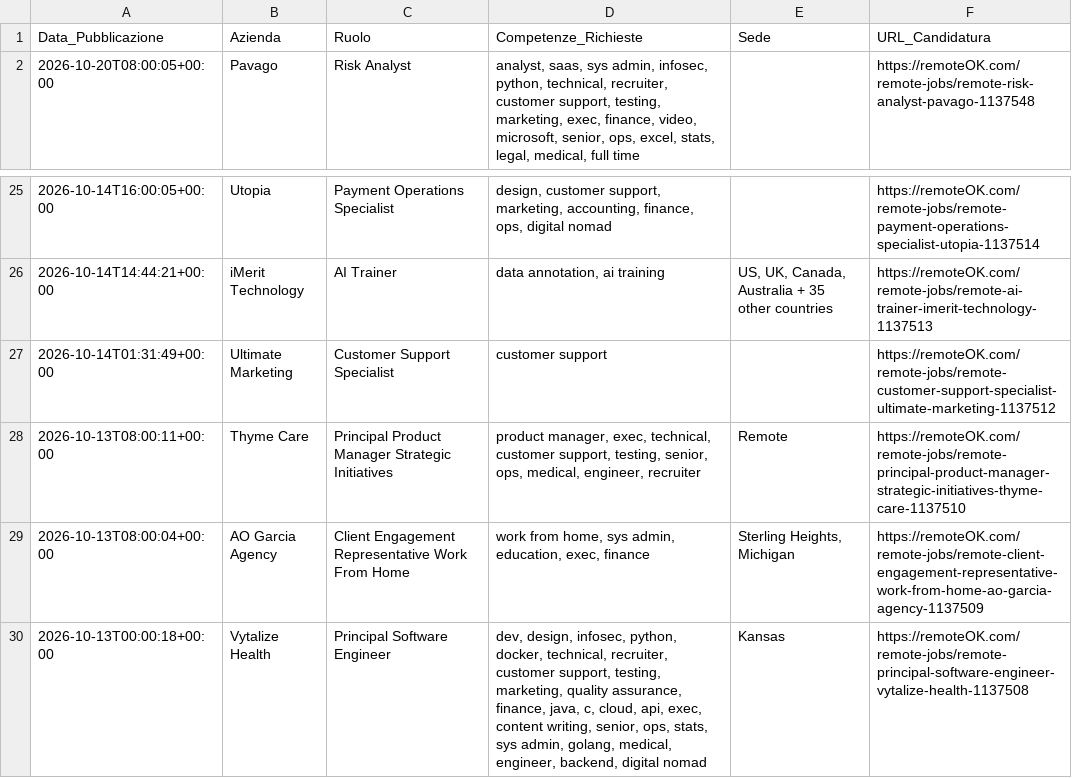
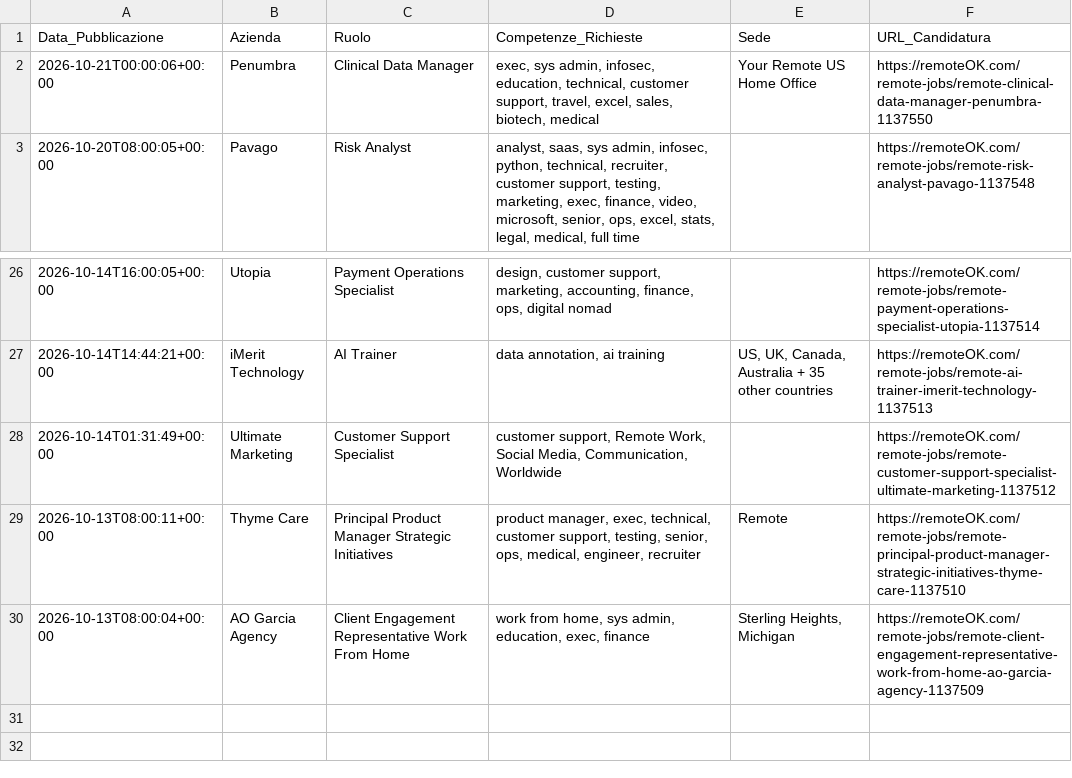
Before and after one commit to fformigoniff-sys/open-b2b-datasets-ai-market-intelligence, a CSV file: remote_jobs_dataset.csv, drawn as a sheet; only a part is shown, gaps mark what is left out.

```diff
--- a/remote_jobs_dataset.csv
+++ b/remote_jobs_dataset.csv
@@ -1,2 +1,3 @@
 Data_Pubblicazione,Azienda,Ruolo,Competenze_Richieste,Sede,URL_Candidatura
+2026-10-21T00:00:06+00:00,Penumbra,Clinical Data Manager,"exec, sys admin, infosec, education, technical, customer support, travel, excel, sales, biotech, medical",Your Remote US Home Office,https://remoteOK.com/remote-jobs/remote-clinical-data-manager-penumbra-1137550
 2026-10-20T08:00:05+00:00,Pavago,Risk Analyst,"analyst, saas, sys admin, infosec, python, technical, recruiter, customer support, testing, marketing, exec, finance, video, microsoft, senior, ops, excel, stats, legal, medical, full time",,https://remoteOK.com/remote-jobs/remote-risk-analyst-pavago-1137548
@@ -26,5 +27,4 @@ Data_Pubblicazione,Azienda,Ruolo,Competenze_Richieste,Sede,URL_Candidatura
 2026-10-14T14:44:21+00:00,iMerit Technology,AI Trainer,"data annotation, ai training","US, UK, Canada, Australia + 35 other countries",https://remoteOK.com/remote-jobs/remote-ai-trainer-imerit-technology-1137513
-2026-10-14T01:31:49+00:00,Ultimate Marketing,Customer Support Specialist,customer support,,https://remoteOK.com/remote-jobs/remote-customer-support-specialist-ultimate-marketing-1137512
+2026-10-14T01:31:49+00:00,Ultimate Marketing,Customer Support Specialist,"customer support, Remote Work, Social Media, Communication, Worldwide",,https://remoteOK.com/remote-jobs/remote-customer-support-specialist-ultimate-marketing-1137512
 2026-10-13T08:00:11+00:00,Thyme Care,Principal Product Manager Strategic Initiatives,"product manager, exec, technical, customer support, testing, senior, ops, medical, engineer, recruiter",Remote,https://remoteOK.com/remote-jobs/remote-principal-product-manager-strategic-initiatives-thyme-care-1137510
 2026-10-13T08:00:04+00:00,AO Garcia Agency,Client Engagement Representative Work From Home,"work from home, sys admin, education, exec, finance","Sterling Heights, Michigan",https://remoteOK.com/remote-jobs/remote-client-engagement-representative-work-from-home-ao-garcia-agency-1137509
-2026-10-13T00:00:18+00:00,Vytalize Health,Principal Software Engineer,"dev, design, infosec, python, docker, technical, recruiter, customer support, testing, marketing, quality assurance, finance, java, c, cloud, api, exec, content writing, senior, ops, stats, sys admin, golang, medical, engineer, backend, digital nomad",Kansas ,https://remoteOK.com/remote-jobs/remote-principal-software-engineer-vytalize-health-1137508
```
Also changed, not shown: crypto_fintech_dataset.csv, tech_stack_dataset.csv, 1 other file.
